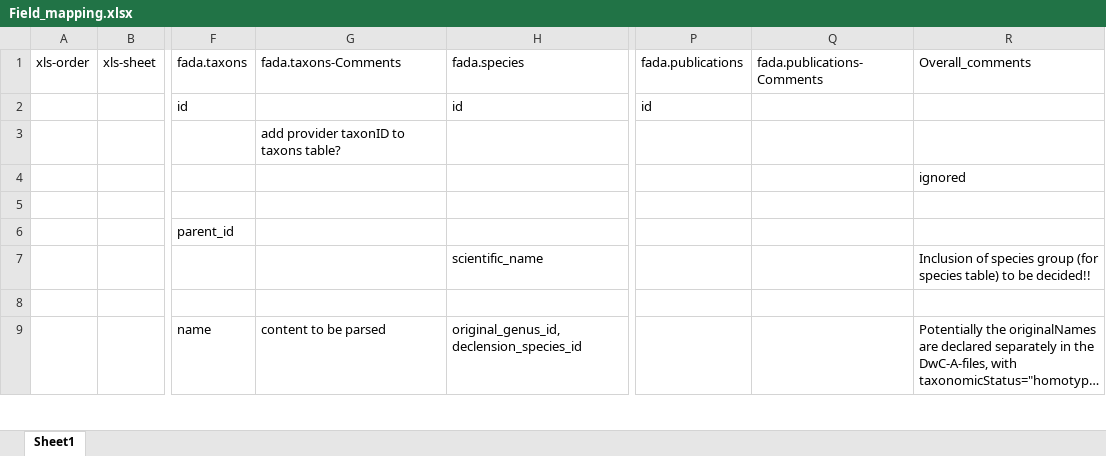
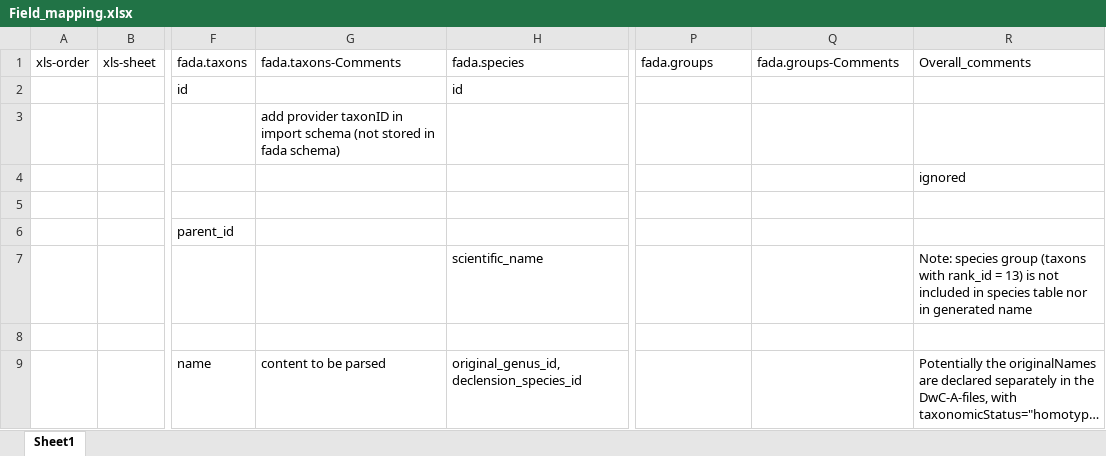
Before and after one commit to aaikedw/fada-import-specs, an Excel workbook: database-info/Field_mapping.xlsx, sheet Sheet1, drawn as a sheet; only a part is shown, gaps mark what is left out; long unchanged cells end in …; values as stored, in another font and other column widths than the file's, no cell formats; the diff covers the shown part only; the diff names each change by its address in the sheet, - before the commit and + after, or states it on an @@ line.

```diff
--- a/database-info/Field_mapping.xlsx (sheet Sheet1)
+++ b/database-info/Field_mapping.xlsx (sheet Sheet1)
-P1: fada.publications
+P1: fada.groups
-Q1: fada.publications-Comments
+Q1: fada.groups-Comments
-P2 (fada.groups): id
+P2 (fada.groups): (empty)
-G3 (fada.taxons-Comments): …provider taxonID to taxons table?
+G3 (fada.taxons-Comments): …provider taxonID in import schema (not stored in fada schema)
-R7 (Overall_comments): Inclusion of species group (for species table) to be decided!!
+R7 (Overall_comments): Note: species group (taxons with rank_id = 13) is not included in species table nor in generated name
```
Also changed, not shown: 9 added rows, 17 removed rows and 51 edited cells elsewhere in this sheet, cell formats.
